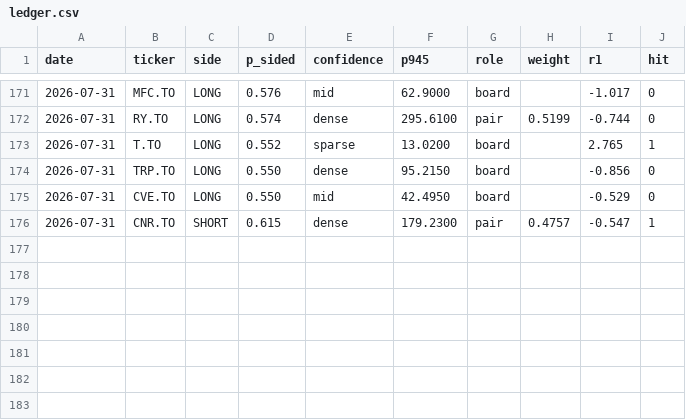
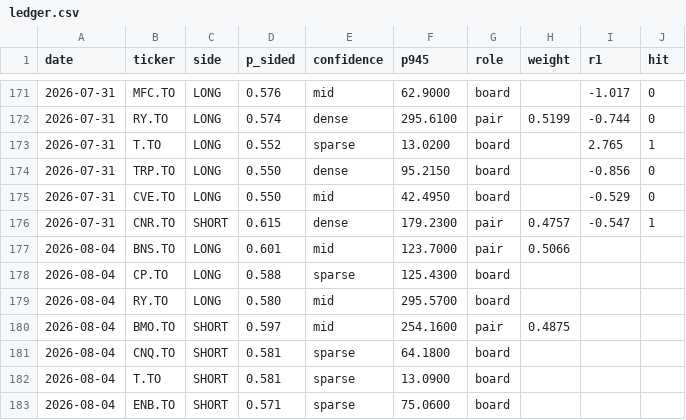
Before and after one commit to rufatb/RB, a CSV file: ledger.csv, drawn as a sheet; only a part is shown, gaps mark what is left out.

```diff
--- a/ledger.csv
+++ b/ledger.csv
@@ -176 +176,8 @@ date,ticker,side,p_sided,confidence,p945,role,weight,r1,hit
 2026-07-31,CNR.TO,SHORT,0.615,dense,179.2300,pair,0.4757,-0.547,1
+2026-08-04,BNS.TO,LONG,0.601,mid,123.7000,pair,0.5066,,
+2026-08-04,CP.TO,LONG,0.588,sparse,125.4300,board,,,
+2026-08-04,RY.TO,LONG,0.580,mid,295.5700,board,,,
+2026-08-04,BMO.TO,SHORT,0.597,mid,254.1600,pair,0.4875,,
+2026-08-04,CNQ.TO,SHORT,0.581,sparse,64.1800,board,,,
+2026-08-04,T.TO,SHORT,0.581,sparse,13.0900,board,,,
+2026-08-04,ENB.TO,SHORT,0.571,sparse,75.0600,board,,,
```
